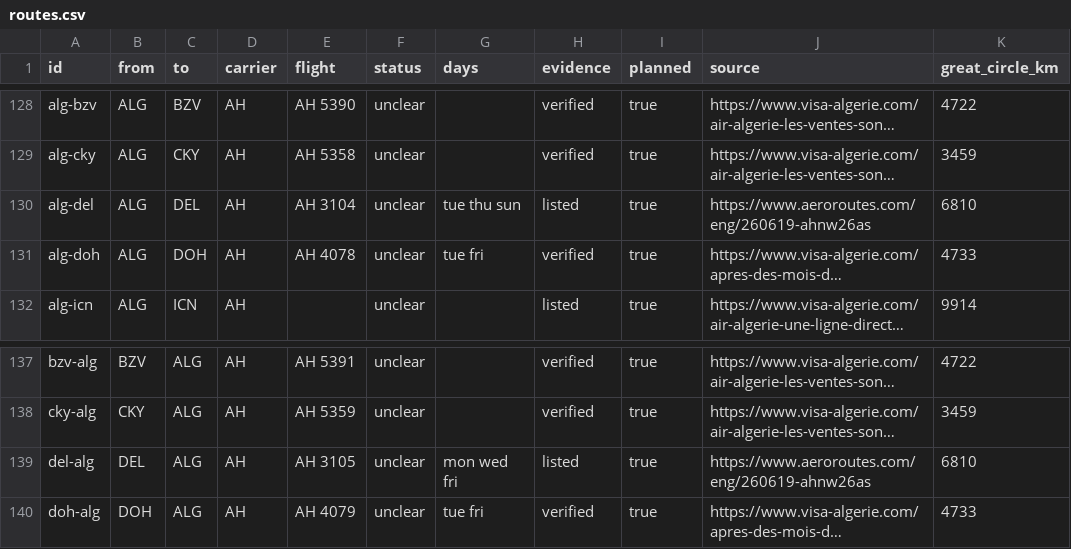
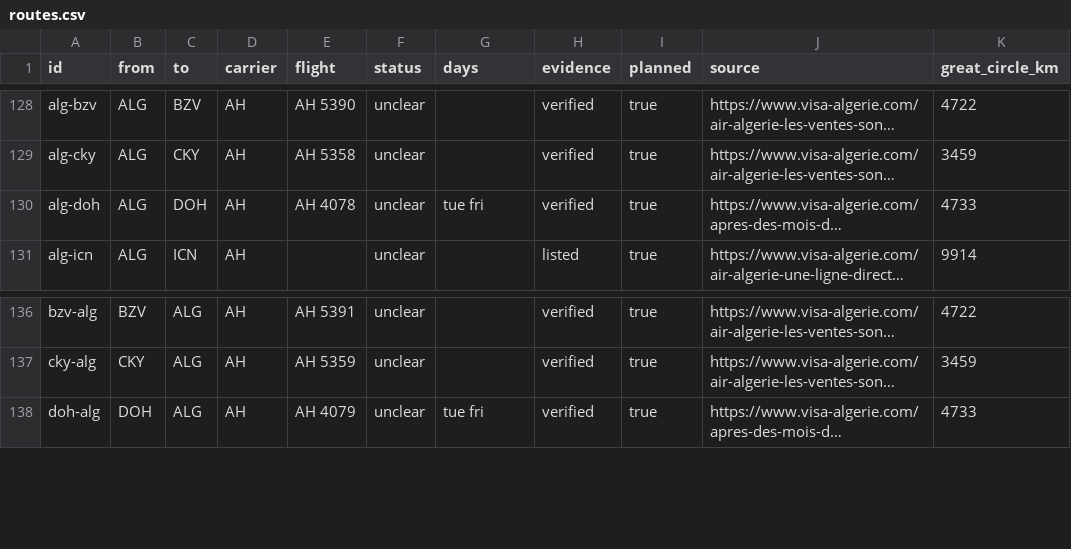
Before and after one commit to yasserstudio/geoalgeria, a CSV file: packages/aviation/data/csv/routes.csv, drawn as a sheet; only a part is shown, gaps mark what is left out; long unchanged cells end in …; the diff names each change by its address in the sheet, - before the commit and + after, or states it on an @@ line.

Commit message:
fix(aviation): drop the Delhi planned legs, the request was withdrawn
Air Algerie withdrew the traffic-rights authorization request for the India
route, reported 12 Sep 2026, so the three weekly A330-900neo rotations the
19 Jun filing carried (AH3104/AH3105 from 25 Oct 2026) are gone from the
forward programme. plannedRoutes() claims a route is coming, so a withdrawal
removes the rows instead of restyling them.

A WITHDRAWN set records the pair and the reason, and the Wikipedia pass skips
it: without that guard the table would put alg-del straight back as a listed
row. DEL stays a candidate endpoint in resolve_endpoints.py and stops being
emitted, since nothing references it any more.

Source: https://www.visa-algerie.com/air-algerie-reporte-le-lancement-dune-nouvelle-ligne-internationale/
Also bumps as_of to 2026-09-27, this pass's verification date.

```diff
--- a/packages/aviation/data/csv/routes.csv
+++ b/packages/aviation/data/csv/routes.csv
-row 130: alg-del | ALG | DEL | AH | AH 3104 | unclear | tue thu sun | listed | true | https://www.aeroroutes.com/eng/260619-ahnw26as | 6810
-row 139: del-alg | DEL | ALG | AH | AH 3105 | unclear | mon wed fri | listed | true | https://www.aeroroutes.com/eng/260619-ahnw26as | 6810
```
Also changed, not shown: 7 other files.
